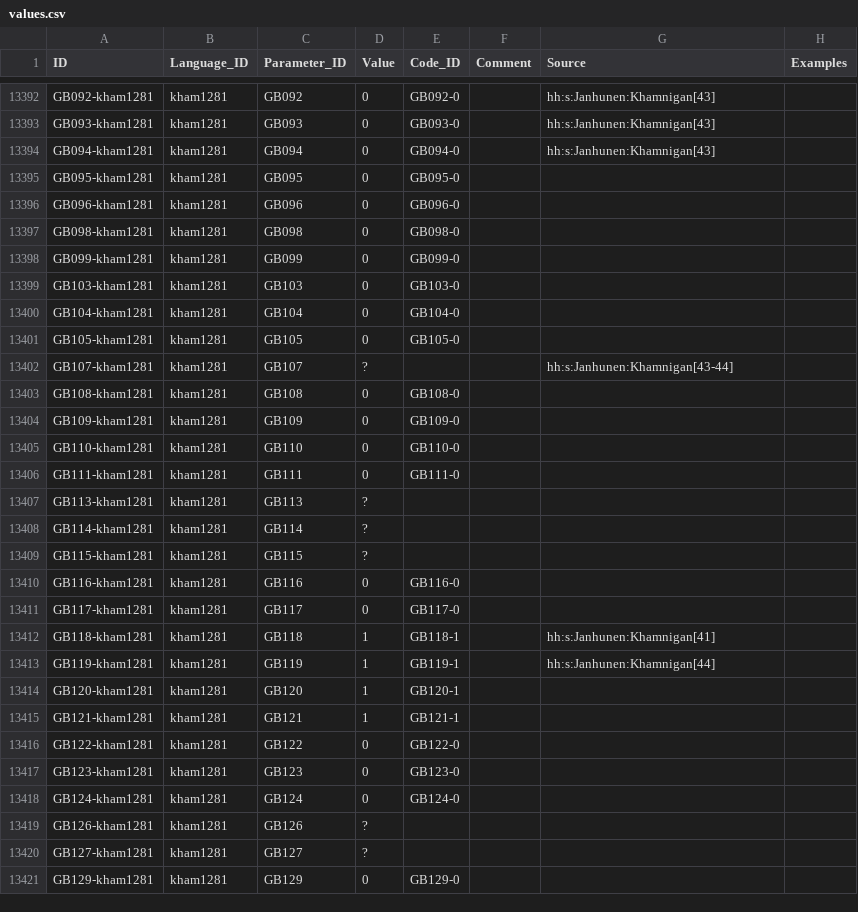
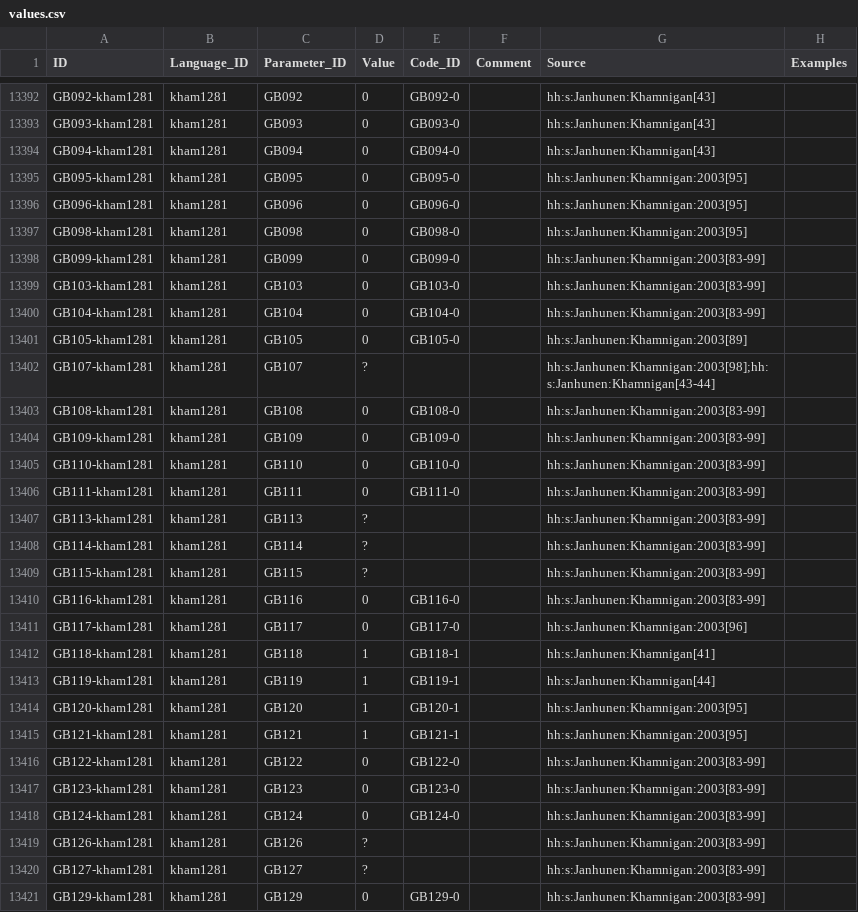
Before and after one commit to cldf-datasets/hueblerstability, a CSV file: cldf/values.csv, drawn as a sheet; only a part is shown, gaps mark what is left out; the diff covers the shown part only.

Commit message:
Nh update 3 (#7)
* revise examples

* revise sources

* revise examples

* update

* update

* update

* update

* update

* update

* re-ran makecldf

Co-authored-by: Robert Forkel <xrotwang@googlemail.com>

```diff
--- a/cldf/values.csv
+++ b/cldf/values.csv
@@ -13394,28 +13394,28 @@ GB093-kham1281,kham1281,GB093,0,GB093-0,,hh:s:Janhunen:Khamnigan[43],
 GB094-kham1281,kham1281,GB094,0,GB094-0,,hh:s:Janhunen:Khamnigan[43],
-GB095-kham1281,kham1281,GB095,0,GB095-0,,,
-GB096-kham1281,kham1281,GB096,0,GB096-0,,,
-GB098-kham1281,kham1281,GB098,0,GB098-0,,,
-GB099-kham1281,kham1281,GB099,0,GB099-0,,,
-GB103-kham1281,kham1281,GB103,0,GB103-0,,,
-GB104-kham1281,kham1281,GB104,0,GB104-0,,,
-GB105-kham1281,kham1281,GB105,0,GB105-0,,,
-GB107-kham1281,kham1281,GB107,?,,,hh:s:Janhunen:Khamnigan[43-44],
-GB108-kham1281,kham1281,GB108,0,GB108-0,,,
-GB109-kham1281,kham1281,GB109,0,GB109-0,,,
-GB110-kham1281,kham1281,GB110,0,GB110-0,,,
-GB111-kham1281,kham1281,GB111,0,GB111-0,,,
-GB113-kham1281,kham1281,GB113,?,,,,
-GB114-kham1281,kham1281,GB114,?,,,,
-GB115-kham1281,kham1281,GB115,?,,,,
-GB116-kham1281,kham1281,GB116,0,GB116-0,,,
-GB117-kham1281,kham1281,GB117,0,GB117-0,,,
+GB095-kham1281,kham1281,GB095,0,GB095-0,,hh:s:Janhunen:Khamnigan:2003[95],
+GB096-kham1281,kham1281,GB096,0,GB096-0,,hh:s:Janhunen:Khamnigan:2003[95],
+GB098-kham1281,kham1281,GB098,0,GB098-0,,hh:s:Janhunen:Khamnigan:2003[95],
+GB099-kham1281,kham1281,GB099,0,GB099-0,,hh:s:Janhunen:Khamnigan:2003[83-99],
+GB103-kham1281,kham1281,GB103,0,GB103-0,,hh:s:Janhunen:Khamnigan:2003[83-99],
+GB104-kham1281,kham1281,GB104,0,GB104-0,,hh:s:Janhunen:Khamnigan:2003[83-99],
+GB105-kham1281,kham1281,GB105,0,GB105-0,,hh:s:Janhunen:Khamnigan:2003[89],
+GB107-kham1281,kham1281,GB107,?,,,hh:s:Janhunen:Khamnigan:2003[98];hh:s:Janhunen:Khamnigan[43-44],
+GB108-kham1281,kham1281,GB108,0,GB108-0,,hh:s:Janhunen:Khamnigan:2003[83-99],
+GB109-kham1281,kham1281,GB109,0,GB109-0,,hh:s:Janhunen:Khamnigan:2003[83-99],
+GB110-kham1281,kham1281,GB110,0,GB110-0,,hh:s:Janhunen:Khamnigan:2003[83-99],
+GB111-kham1281,kham1281,GB111,0,GB111-0,,hh:s:Janhunen:Khamnigan:2003[83-99],
+GB113-kham1281,kham1281,GB113,?,,,hh:s:Janhunen:Khamnigan:2003[83-99],
+GB114-kham1281,kham1281,GB114,?,,,hh:s:Janhunen:Khamnigan:2003[83-99],
+GB115-kham1281,kham1281,GB115,?,,,hh:s:Janhunen:Khamnigan:2003[83-99],
+GB116-kham1281,kham1281,GB116,0,GB116-0,,hh:s:Janhunen:Khamnigan:2003[83-99],
+GB117-kham1281,kham1281,GB117,0,GB117-0,,hh:s:Janhunen:Khamnigan:2003[96],
 GB118-kham1281,kham1281,GB118,1,GB118-1,,hh:s:Janhunen:Khamnigan[41],
 GB119-kham1281,kham1281,GB119,1,GB119-1,,hh:s:Janhunen:Khamnigan[44],
-GB120-kham1281,kham1281,GB120,1,GB120-1,,,
-GB121-kham1281,kham1281,GB121,1,GB121-1,,,
-GB122-kham1281,kham1281,GB122,0,GB122-0,,,
-GB123-kham1281,kham1281,GB123,0,GB123-0,,,
-GB124-kham1281,kham1281,GB124,0,GB124-0,,,
-GB126-kham1281,kham1281,GB126,?,,,,
-GB127-kham1281,kham1281,GB127,?,,,,
-GB129-kham1281,kham1281,GB129,0,GB129-0,,,
+GB120-kham1281,kham1281,GB120,1,GB120-1,,hh:s:Janhunen:Khamnigan:2003[95],
+GB121-kham1281,kham1281,GB121,1,GB121-1,,hh:s:Janhunen:Khamnigan:2003[95],
+GB122-kham1281,kham1281,GB122,0,GB122-0,,hh:s:Janhunen:Khamnigan:2003[83-99],
+GB123-kham1281,kham1281,GB123,0,GB123-0,,hh:s:Janhunen:Khamnigan:2003[83-99],
+GB124-kham1281,kham1281,GB124,0,GB124-0,,hh:s:Janhunen:Khamnigan:2003[83-99],
+GB126-kham1281,kham1281,GB126,?,,,hh:s:Janhunen:Khamnigan:2003[83-99],
+GB127-kham1281,kham1281,GB127,?,,,hh:s:Janhunen:Khamnigan:2003[83-99],
+GB129-kham1281,kham1281,GB129,0,GB129-0,,hh:s:Janhunen:Khamnigan:2003[83-99],
```
Also changed, not shown: 160 edited cells elsewhere in this file, cldf/examples.csv, raw/Beryozovka Even [berj1234].tsv, 28 other files.
